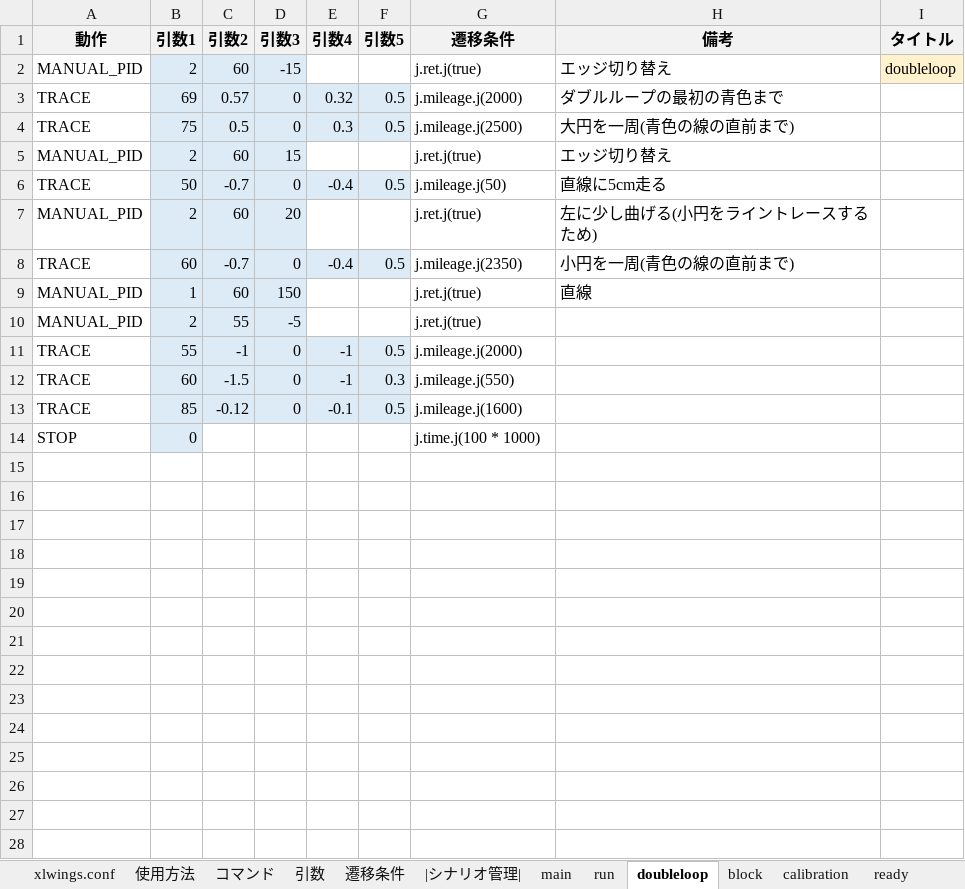
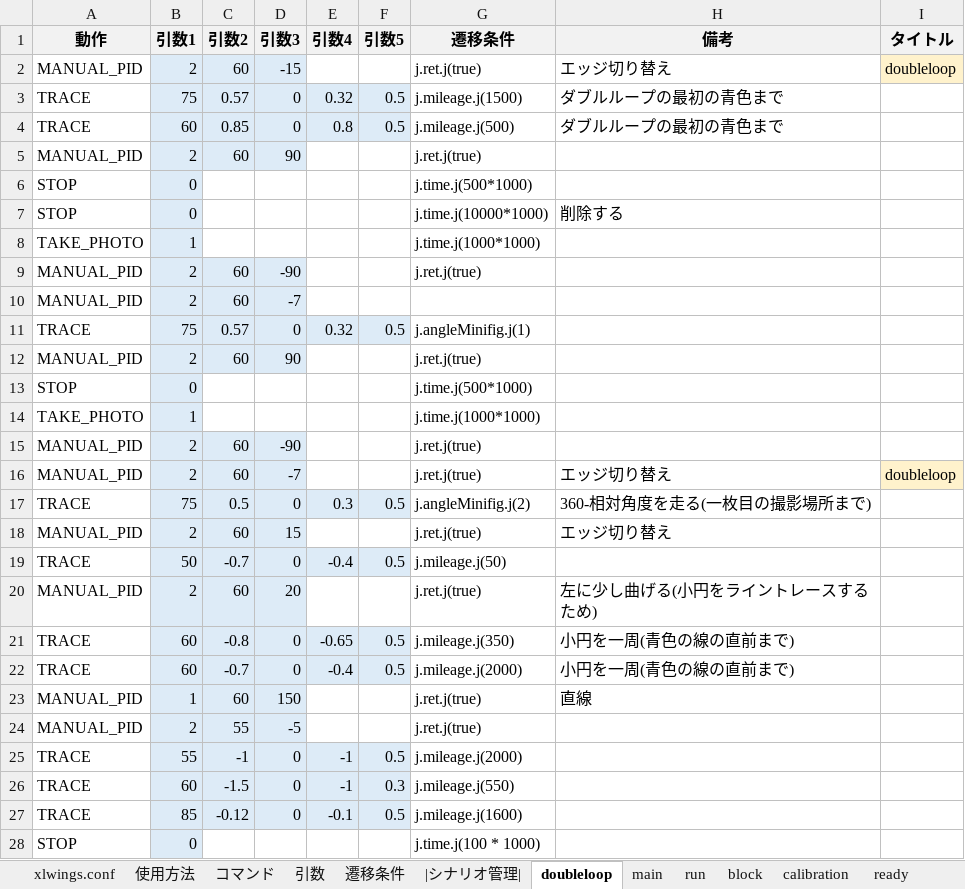
Before and after one commit to Black2856/etrobo2023, an Excel workbook: util/scenario/scenario.xlsm, sheet doubleloop, drawn as a sheet; values as stored, in another font and other column widths than the file's, no borders; charts and pictures not drawn; addresses are those after the commit; the diff names each change by its address in the sheet, - before the commit and + after, or states it on an @@ line.

```diff
--- a/util/scenario/scenario.xlsm (sheet doubleloop)
+++ b/util/scenario/scenario.xlsm (sheet doubleloop)
@@ sheet tab order changed: xlwings.conf | 使用方法 | コマンド | 引数 | 遷移条件 | |シナリオ管理| | doubleloop | main | run | block | calibration | ready @@
-B3 (引数1): 69
+B3 (引数1): 75
-G3 (遷移条件): j.mileage.j(2000)
+G3 (遷移条件): j.mileage.j(1500)
+row 4: TRACE | 60 | 0.85 | 0 | 0.8 | 0.5 | j.mileage.j(500) | ダブルループの最初の青色まで
+row 5: MANUAL_PID | 2 | 60 | 90 |  |  | j.ret.j(true)
+row 6: STOP | 0 |  |  |  |  | j.time.j(500*1000)
+row 7: STOP | 0 |  |  |  |  | j.time.j(10000*1000) | 削除する
+row 8: TAKE_PHOTO | 1 |  |  |  |  | j.time.j(1000*1000)
+row 9: MANUAL_PID | 2 | 60 | -90 |  |  | j.ret.j(true)
+row 10: MANUAL_PID | 2 | 60 | -7
+row 11: TRACE | 75 | 0.57 | 0 | 0.32 | 0.5 | j.angleMinifig.j(1)
+row 12: MANUAL_PID | 2 | 60 | 90 |  |  | j.ret.j(true)
+row 13: STOP | 0 |  |  |  |  | j.time.j(500*1000)
+row 14: TAKE_PHOTO | 1 |  |  |  |  | j.time.j(1000*1000)
+row 15: MANUAL_PID | 2 | 60 | -90 |  |  | j.ret.j(true)
+row 16: MANUAL_PID | 2 | 60 | -7 |  |  | j.ret.j(true) | エッジ切り替え | doubleloop
-G17 (遷移条件): j.mileage.j(2500)
+G17 (遷移条件): j.angleMinifig.j(2)
-H17 (備考): 大円を一周(青色の線の直前まで)
+H17 (備考): 360-相対角度を走る(一枚目の撮影場所まで)
-H19 (備考): 直線に5cm走る
+H19 (備考): (empty)
+row 21: TRACE | 60 | -0.8 | 0 | -0.65 | 0.5 | j.mileage.j(350) | 小円を一周(青色の線の直前まで)
-G22 (遷移条件): j.mileage.j(2350)
+G22 (遷移条件): j.mileage.j(2000)
```
Also changed, not shown: sheet xlwings.conf, 3 other files.
